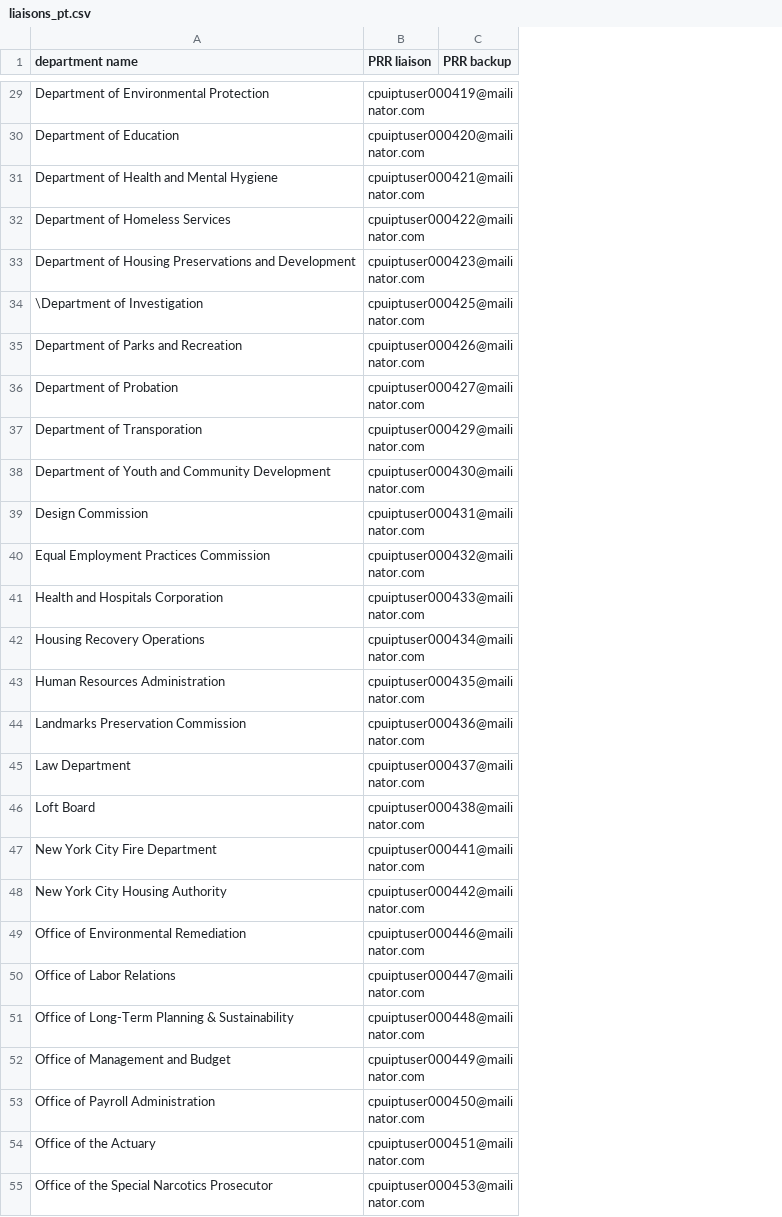
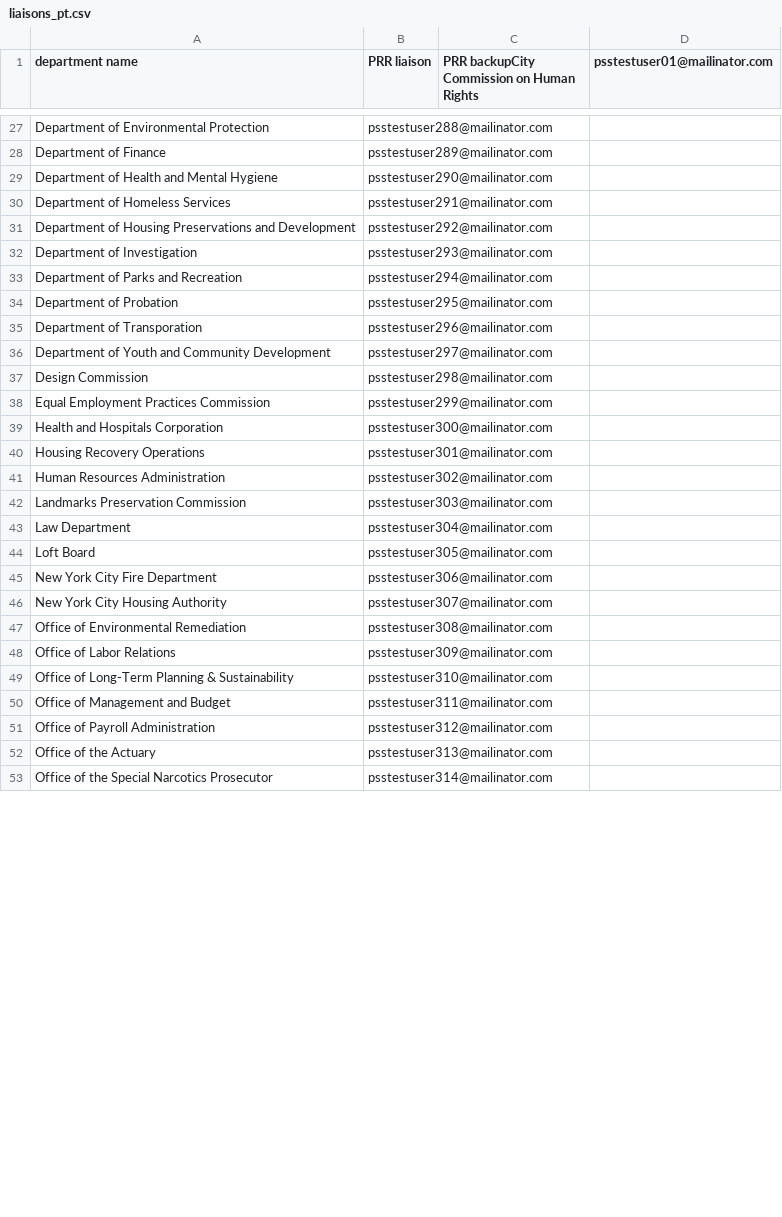
Before and after one commit to codeforamerica/recordtrac, a CSV file: users/liaisons_pt.csv, drawn as a sheet; only a part is shown, gaps mark what is left out; removed rows and columns are numbered as before the commit, all else as after; the diff covers the shown part only; the diff names each change by its address in the sheet, - before the commit and + after, or states it on an @@ line.

```diff
--- a/users/liaisons_pt.csv
+++ b/users/liaisons_pt.csv
-column C (PRR backup), empty
+column C, row 1: PRR backupCity Commission on Human Rights
+column D (psstestuser01@mailinator.com), empty
-B27 (PRR liaison): cpuiptuser000419@mailinator.com
+B27 (PRR liaison): psstestuser288@mailinator.com
-row 30: Department of Education | cpuiptuser000420@mailinator.com
+row 28: Department of Finance | psstestuser289@mailinator.com
-B29 (PRR liaison): cpuiptuser000421@mailinator.com
+B29 (PRR liaison): psstestuser290@mailinator.com
-B30 (PRR liaison): cpuiptuser000422@mailinator.com
+B30 (PRR liaison): psstestuser291@mailinator.com
-B31 (PRR liaison): cpuiptuser000423@mailinator.com
+B31 (PRR liaison): psstestuser292@mailinator.com
-A32 (department name): \Department of Investigation
+A32 (department name): Department of Investigation
-B32 (PRR liaison): cpuiptuser000425@mailinator.com
+B32 (PRR liaison): psstestuser293@mailinator.com
-B33 (PRR liaison): cpuiptuser000426@mailinator.com
+B33 (PRR liaison): psstestuser294@mailinator.com
-B34 (PRR liaison): cpuiptuser000427@mailinator.com
+B34 (PRR liaison): psstestuser295@mailinator.com
-B35 (PRR liaison): cpuiptuser000429@mailinator.com
+B35 (PRR liaison): psstestuser296@mailinator.com
-B36 (PRR liaison): cpuiptuser000430@mailinator.com
+B36 (PRR liaison): psstestuser297@mailinator.com
-B37 (PRR liaison): cpuiptuser000431@mailinator.com
+B37 (PRR liaison): psstestuser298@mailinator.com
-B38 (PRR liaison): cpuiptuser000432@mailinator.com
+B38 (PRR liaison): psstestuser299@mailinator.com
-B39 (PRR liaison): cpuiptuser000433@mailinator.com
+B39 (PRR liaison): psstestuser300@mailinator.com
-B40 (PRR liaison): cpuiptuser000434@mailinator.com
+B40 (PRR liaison): psstestuser301@mailinator.com
-B41 (PRR liaison): cpuiptuser000435@mailinator.com
+B41 (PRR liaison): psstestuser302@mailinator.com
-B42 (PRR liaison): cpuiptuser000436@mailinator.com
+B42 (PRR liaison): psstestuser303@mailinator.com
-B43 (PRR liaison): cpuiptuser000437@mailinator.com
+B43 (PRR liaison): psstestuser304@mailinator.com
-B44 (PRR liaison): cpuiptuser000438@mailinator.com
+B44 (PRR liaison): psstestuser305@mailinator.com
-B45 (PRR liaison): cpuiptuser000441@mailinator.com
+B45 (PRR liaison): psstestuser306@mailinator.com
-B46 (PRR liaison): cpuiptuser000442@mailinator.com
+B46 (PRR liaison): psstestuser307@mailinator.com
-B47 (PRR liaison): cpuiptuser000446@mailinator.com
+B47 (PRR liaison): psstestuser308@mailinator.com
-B48 (PRR liaison): cpuiptuser000447@mailinator.com
+B48 (PRR liaison): psstestuser309@mailinator.com
-B49 (PRR liaison): cpuiptuser000448@mailinator.com
+B49 (PRR liaison): psstestuser310@mailinator.com
-B50 (PRR liaison): cpuiptuser000449@mailinator.com
+B50 (PRR liaison): psstestuser311@mailinator.com
-B51 (PRR liaison): cpuiptuser000450@mailinator.com
+B51 (PRR liaison): psstestuser312@mailinator.com
-B52 (PRR liaison): cpuiptuser000451@mailinator.com
+B52 (PRR liaison): psstestuser313@mailinator.com
-B53 (PRR liaison): cpuiptuser000453@mailinator.com
+B53 (PRR liaison): psstestuser314@mailinator.com
```
Also changed, not shown: 1 added row, 2 removed rows and 28 edited cells elsewhere in this file, users/liaisons.csv, users/staff_pt.csv, 1 other file.
